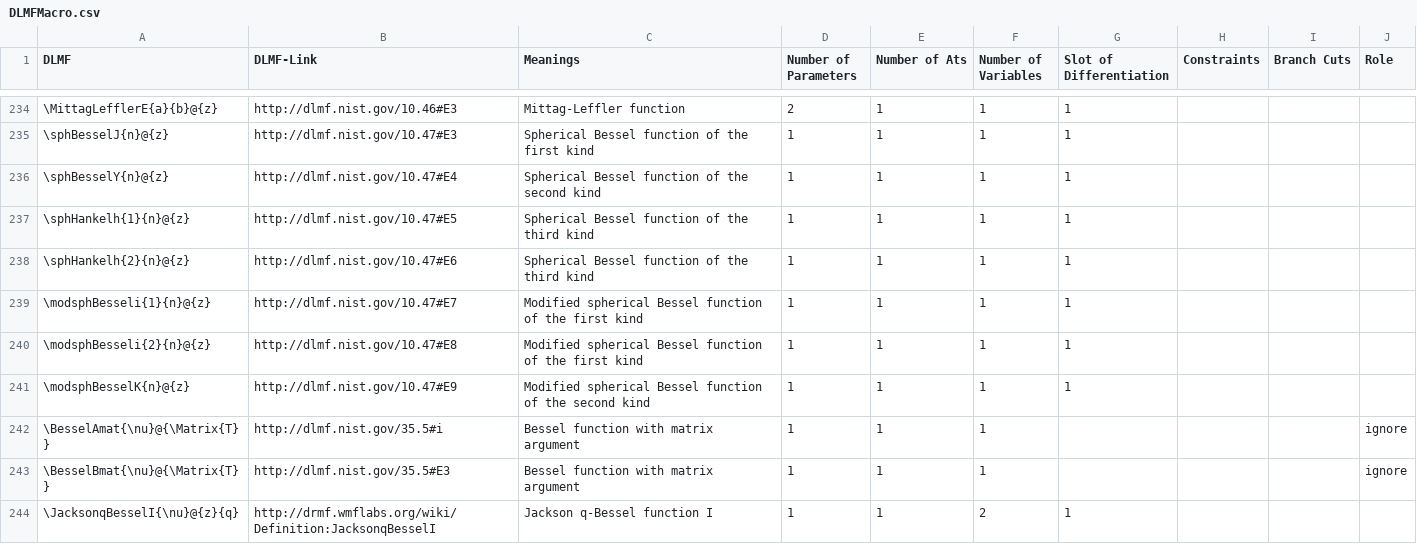
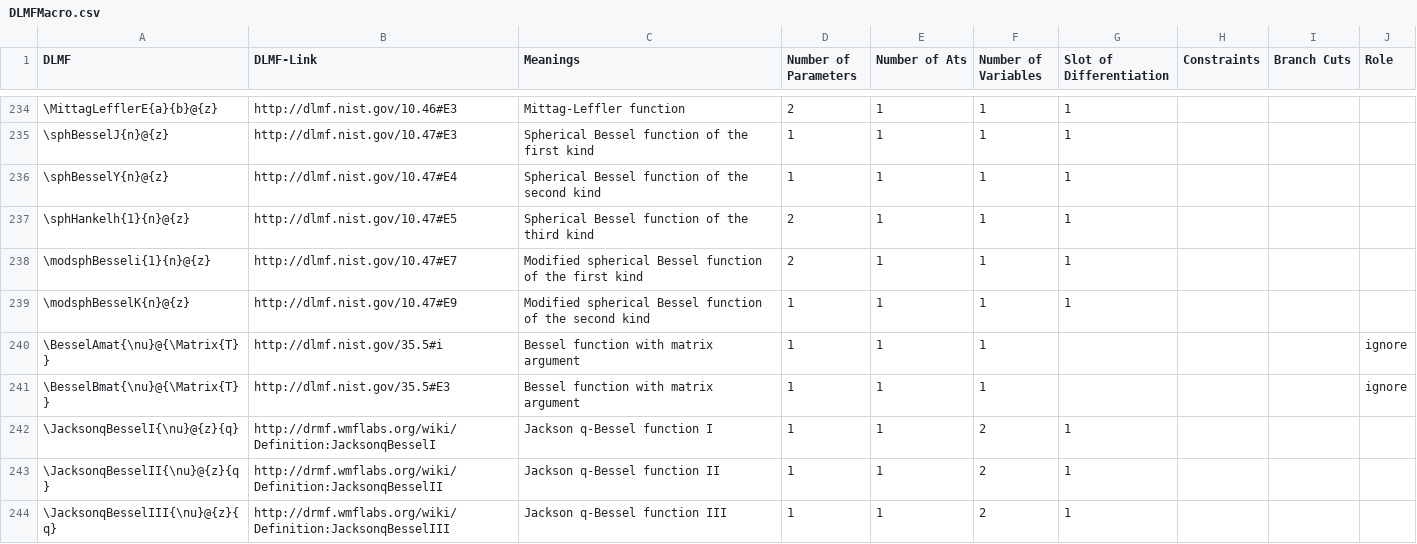
Before and after one commit to gipplab/LaCASt, a CSV file: libs/ReferenceData/CSVTables/DLMFMacro.csv, drawn as a sheet; only a part is shown, gaps mark what is left out; the shorter side is filled out with more unchanged rows; removed rows and columns are numbered as before the commit, all else as after; the diff names each change by its address in the sheet, - before the commit and + after, or states it on an @@ line.

Commit message:
Fix wrong definition of the semantic macros modsphBesseli and sphHankelh

```diff
--- a/libs/ReferenceData/CSVTables/DLMFMacro.csv
+++ b/libs/ReferenceData/CSVTables/DLMFMacro.csv
-D237 (Number of Parameters): 1
+D237 (Number of Parameters): 2
-row 238: \sphHankelh{2}{n}@{z} | http://dlmf.nist.gov/10.47#E6 | Spherical Bessel function of the third kind | 1 | 1 | 1 | 1
-D238 (Number of Parameters): 1
+D238 (Number of Parameters): 2
-row 240: \modsphBesseli{2}{n}@{z} | http://dlmf.nist.gov/10.47#E8 | Modified spherical Bessel function of the first kind | 1 | 1 | 1 | 1
```
